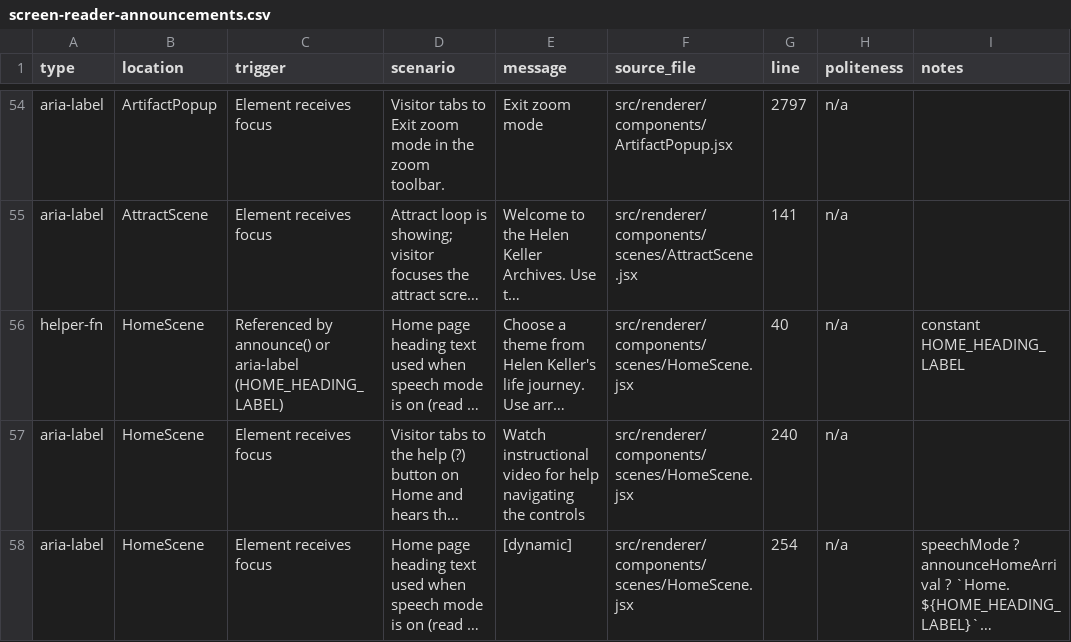
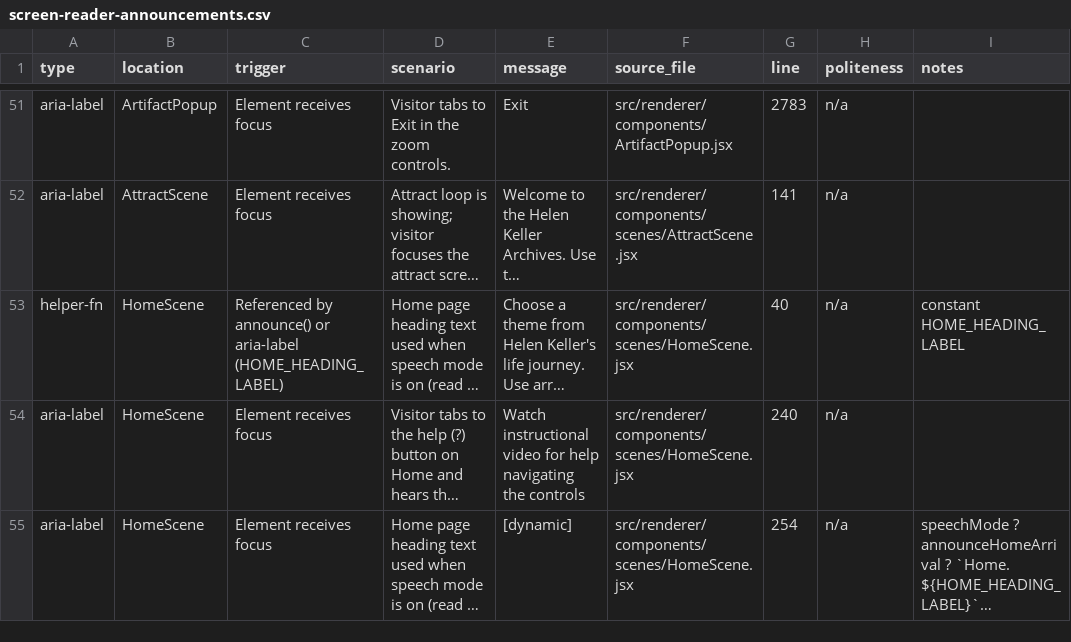
Before and after one commit to clrrs/HKA, a CSV file: docs/screen-reader-announcements.csv, drawn as a sheet; only a part is shown, gaps mark what is left out; long unchanged cells end in …; addresses are those after the commit; the diff covers the shown part only; the diff names each change by its address in the sheet, - before the commit and + after, or states it on an @@ line.

Commit message:
zoom mode verbosity fix

```diff
--- a/docs/screen-reader-announcements.csv
+++ b/docs/screen-reader-announcements.csv
-D51 (scenario): …to Exit zoom mode in the zoom toolbar.
+D51 (scenario): …to Exit in the zoom controls.
-E51 (message): Exit zoom mode
+E51 (message): Exit
-G51 (line): 2797
+G51 (line): 2783
```
Also changed, not shown: 3 removed rows and 27 edited cells elsewhere in this file, 2 other files.
